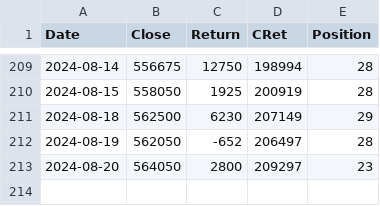
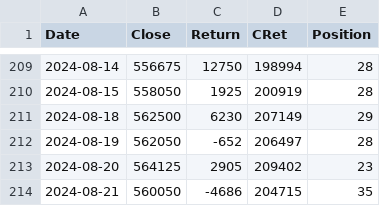
Before and after one commit to XilinJia/SP500_Live, a CSV file: trades.csv, drawn as a sheet; only a part is shown, gaps mark what is left out.

Commit message:
Syncing trades

```diff
--- a/trades.csv
+++ b/trades.csv
@@ -212,2 +212,3 @@ Date,Close,Return,CRet,Position
 2024-08-19, 562050, -652, 206497, 28
-2024-08-20, 564050, 2800, 209297, 23
+2024-08-20, 564125, 2905, 209402, 23
+2024-08-21, 560050, -4686, 204715, 35
```
Also changed, not shown: 3 other files.
